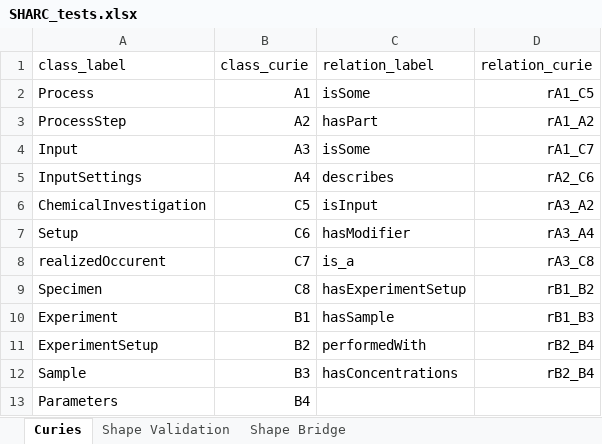
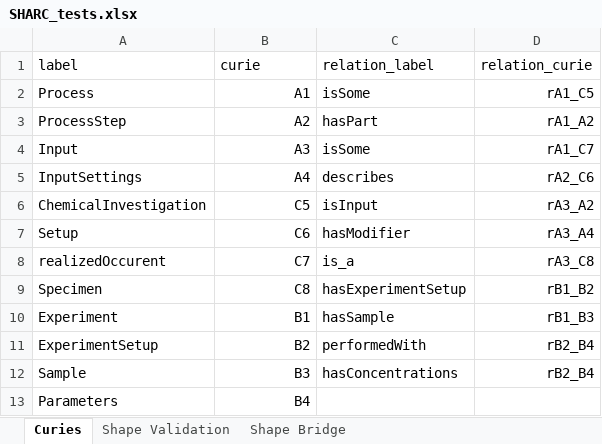
Before and after one commit to HendrikBorgelt/test_for_shacl_shape_bridges, an Excel workbook: SHARC_tests.xlsx, sheet Curies, drawn as a sheet; values as stored, in another font and other column widths than the file's, no borders; the diff names each change by its address in the sheet, - before the commit and + after, or states it on an @@ line.

```diff
--- a/SHARC_tests.xlsx (sheet Curies)
+++ b/SHARC_tests.xlsx (sheet Curies)
-A1: class_label
+A1: label
-B1: class_curie
+B1: curie
```
Also changed, not shown: SHARC_tests3.xlsx, 4 other files.
